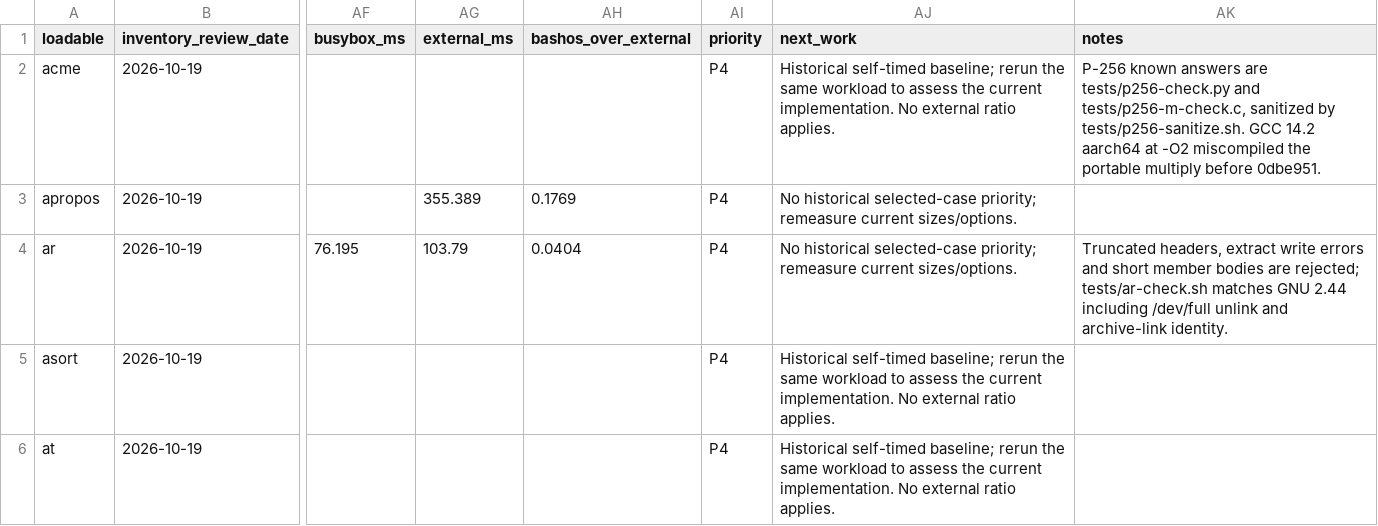
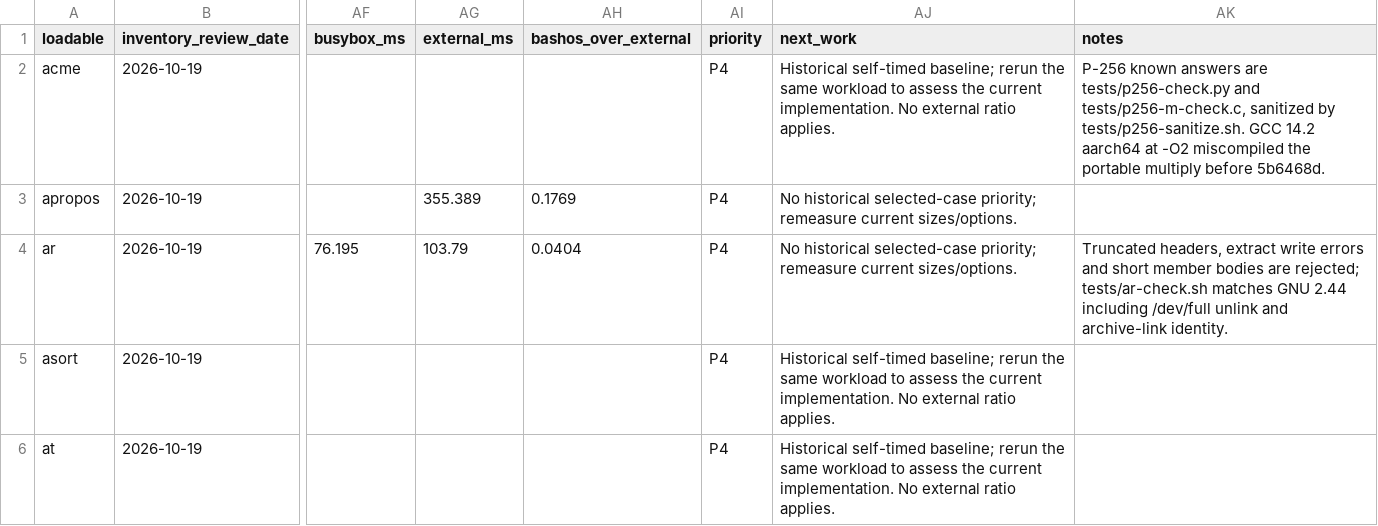
Before and after one commit to itsmygithubacct/bash-os, a CSV file: docs/loadables-status.csv, drawn as a sheet; only a part is shown, gaps mark what is left out; the diff covers the shown part only; the diff names each change by its address in the sheet, - before the commit and + after, or states it on an @@ line.

Commit message:
Correct the sed, crypto, acme and top notes
Say that static fault injection cannot reach the static binary, and that no
builtin case in the hang matrix timed out. Name the integrated multiply fix.
Spell the top key names so a path scanner does not read them as a home directory.

```diff
--- a/docs/loadables-status.csv
+++ b/docs/loadables-status.csv
-AK2 (notes): …multiply before 0dbe951.
+AK2 (notes): …multiply before 5b6468d.
```
Also changed, not shown: 3 edited cells elsewhere in this file, 3 other files.
